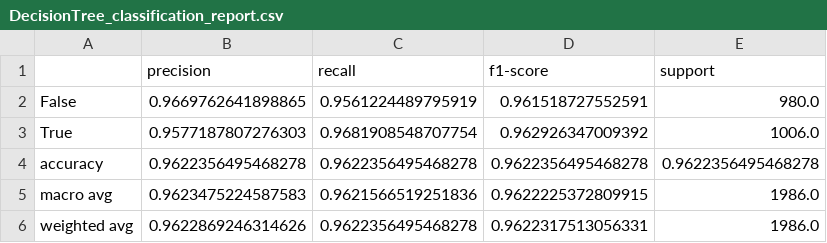
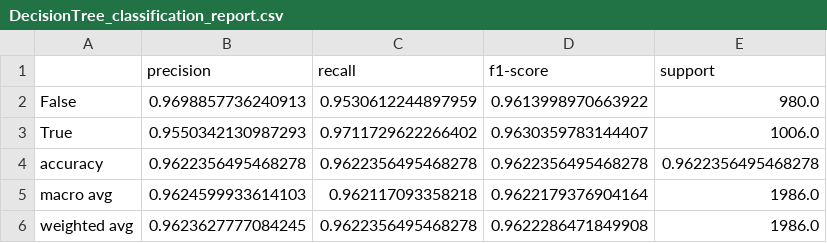
Before and after one commit to Isasanelli/code__icon_23-24, a CSV file: results/models/supervised/DecisionTree/DecisionTree_classification_report.csv, drawn as a sheet.

```diff
--- a/results/models/supervised/DecisionTree/DecisionTree_classification_report.csv
+++ b/results/models/supervised/DecisionTree/DecisionTree_classification_report.csv
@@ -1,6 +1,6 @@
 ,precision,recall,f1-score,support
-False,0.9669762641898865,0.9561224489795919,0.961518727552591,980.0
-True,0.9577187807276303,0.9681908548707754,0.962926347009392,1006.0
+False,0.9698857736240913,0.9530612244897959,0.9613998970663922,980.0
+True,0.9550342130987293,0.9711729622266402,0.9630359783144407,1006.0
 accuracy,0.9622356495468278,0.9622356495468278,0.9622356495468278,0.9622356495468278
-macro avg,0.9623475224587583,0.9621566519251836,0.9622225372809915,1986.0
-weighted avg,0.9622869246314626,0.9622356495468278,0.9622317513056331,1986.0
+macro avg,0.9624599933614103,0.962117093358218,0.9622179376904164,1986.0
+weighted avg,0.9623627777084245,0.9622356495468278,0.9622286471849908,1986.0
```
Also changed, not shown: results/models/supervised/RandomForest/RandomForest_classification_report.csv, results/visualizations/analyze_data/popular_statistics.csv, 16 other files.
